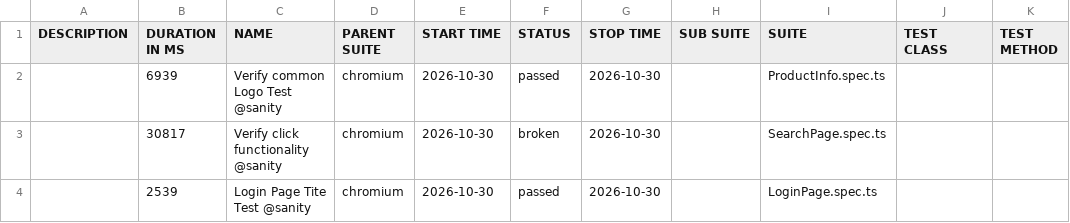
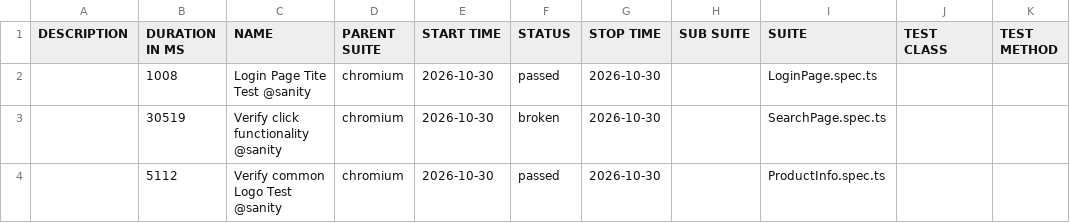
Before and after one commit to harish0011/PlaywrightAutomationFWAugust2026, a CSV file: runs/1/stage/allure/data/suites.csv, drawn as a sheet.

```diff
--- a/runs/1/stage/allure/data/suites.csv
+++ b/runs/1/stage/allure/data/suites.csv
@@ -1,4 +1,4 @@
 "DESCRIPTION","DURATION IN MS","NAME","PARENT SUITE","START TIME","STATUS","STOP TIME","SUB SUITE","SUITE","TEST CLASS","TEST METHOD"
-"","6939","Verify common Logo Test @sanity","chromium","2026-10-30","passed","2026-10-30","","ProductInfo.spec.ts","",""
-"","30817","Verify click functionality @sanity","chromium","2026-10-30","broken","2026-10-30","","SearchPage.spec.ts","",""
-"","2539","Login Page Tite Test @sanity","chromium","2026-10-30","passed","2026-10-30","","LoginPage.spec.ts","",""
+"","1008","Login Page Tite Test @sanity","chromium","2026-10-30","passed","2026-10-30","","LoginPage.spec.ts","",""
+"","30519","Verify click functionality @sanity","chromium","2026-10-30","broken","2026-10-30","","SearchPage.spec.ts","",""
+"","5112","Verify common Logo Test @sanity","chromium","2026-10-30","passed","2026-10-30","","ProductInfo.spec.ts","",""
```
Also changed, not shown: 38 other files.
